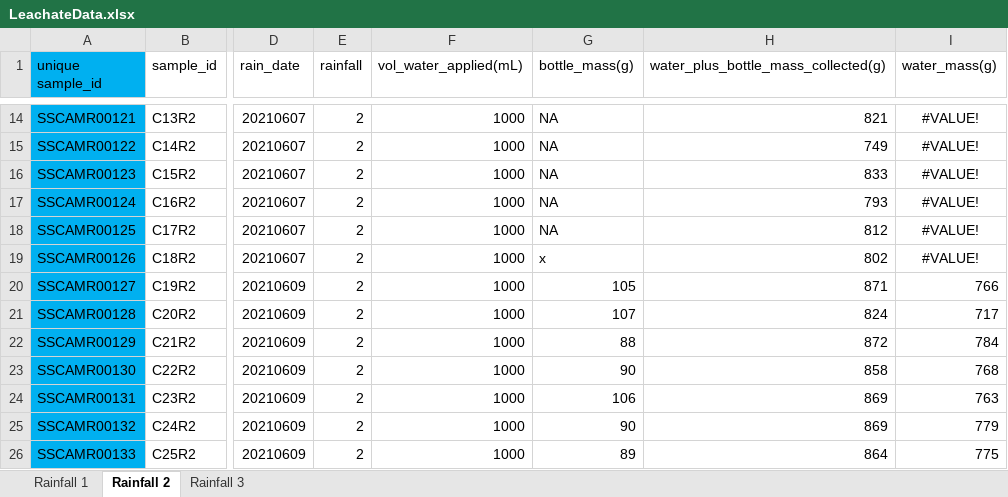
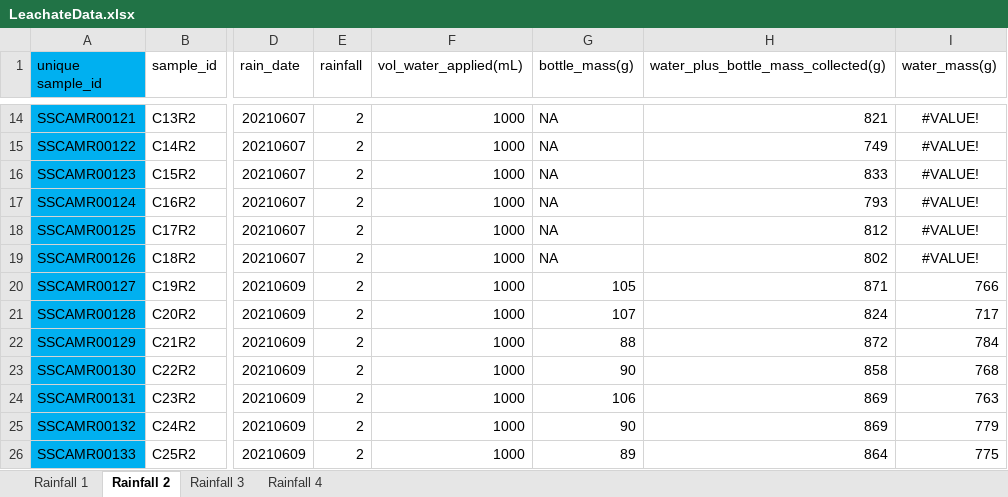
Before and after one commit to jflater/2021_strips_soil_column, an Excel workbook: Data/LeachateData.xlsx, sheet Rainfall 2, drawn as a sheet; only a part is shown, gaps mark what is left out; values as stored, in another font and other column widths than the file's, no borders; the diff names each change by its address in the sheet, - before the commit and + after, or states it on an @@ line.

```diff
--- a/Data/LeachateData.xlsx (sheet Rainfall 2)
+++ b/Data/LeachateData.xlsx (sheet Rainfall 2)
+sheet tab: Rainfall 4
-G19 (bottle_mass(g)): x
+G19 (bottle_mass(g)): NA
```
Also changed, not shown: sheet Rainfall 3, 2 other files.
